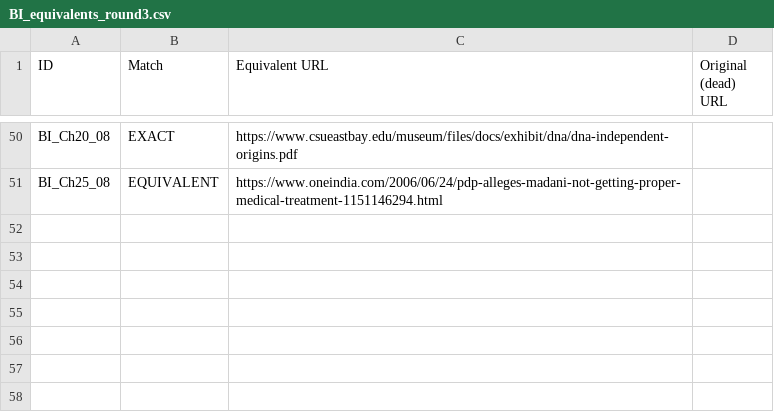
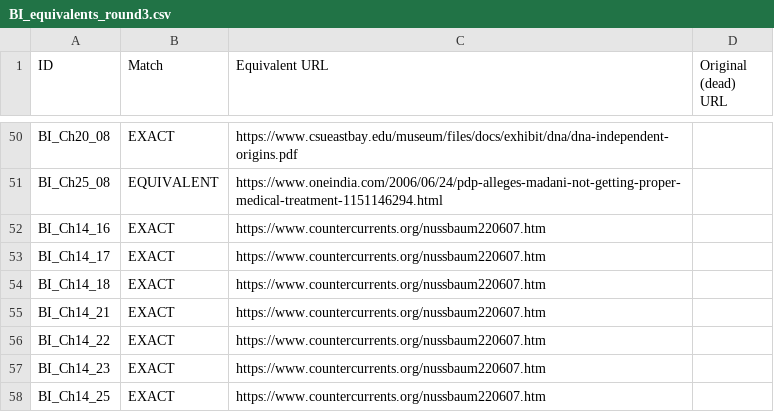
Before and after one commit to ankita-jagdeep123/if-books-backup, a CSV file: books/BI/BI_equivalents_round3.csv, drawn as a sheet; only a part is shown, gaps mark what is left out.

Commit message:
BI prep 7: her new CSV (15 rows with 5 new files, 6 Wayback links, B058 URL fix, refreshed download Remarks); Nussbaum B583 (Ch14_16-25, 7 notes) as EXACT saved equivalent (countercurrents.org); B155/B565 Ch17 rows get the dead-link sentence. Links pending (expect 524 of 1294). AIFP, BD, BS and BIT output unchanged

```diff
--- a/books/BI/BI_equivalents_round3.csv
+++ b/books/BI/BI_equivalents_round3.csv
@@ -51 +51,8 @@
 "BI_Ch25_08","EQUIVALENT","https://www.oneindia.com/2006/06/24/pdp-alleges-madani-not-getting-proper-medical-treatment-1151146294.html",""
+"BI_Ch14_16","EXACT","https://www.countercurrents.org/nussbaum220607.htm",""
+"BI_Ch14_17","EXACT","https://www.countercurrents.org/nussbaum220607.htm",""
+"BI_Ch14_18","EXACT","https://www.countercurrents.org/nussbaum220607.htm",""
+"BI_Ch14_21","EXACT","https://www.countercurrents.org/nussbaum220607.htm",""
+"BI_Ch14_22","EXACT","https://www.countercurrents.org/nussbaum220607.htm",""
+"BI_Ch14_23","EXACT","https://www.countercurrents.org/nussbaum220607.htm",""
+"BI_Ch14_25","EXACT","https://www.countercurrents.org/nussbaum220607.htm",""
```
Also changed, not shown: 3 other files.
